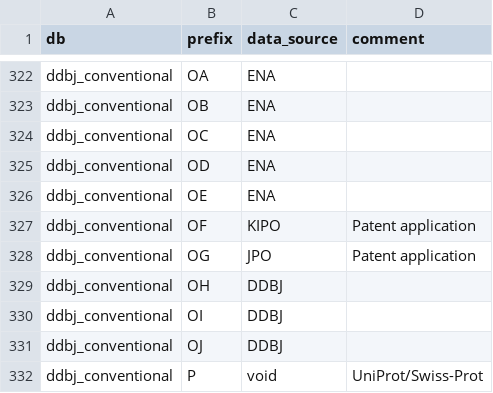
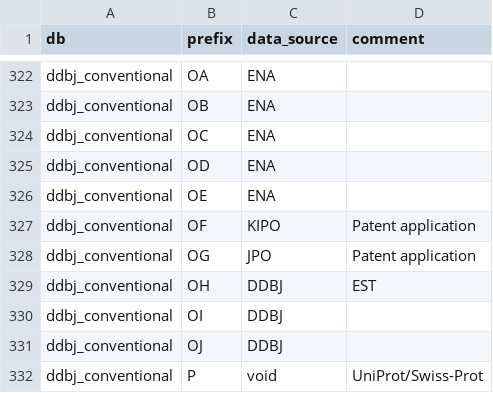
Before and after one commit to ddbj/pub, a TSV file: docs/common/prefix_letter_list.tsv, drawn as a sheet; only a part is shown, gaps mark what is left out.

Commit message:
OH for DDBJ EST

```diff
--- a/docs/common/prefix_letter_list.tsv
+++ b/docs/common/prefix_letter_list.tsv
@@ -328,3 +328,3 @@ ddbj_conventional	OF	KIPO	Patent application
 ddbj_conventional	OG	JPO	Patent application
-ddbj_conventional	OH	DDBJ	
+ddbj_conventional	OH	DDBJ	EST
 ddbj_conventional	OI	DDBJ	
```
